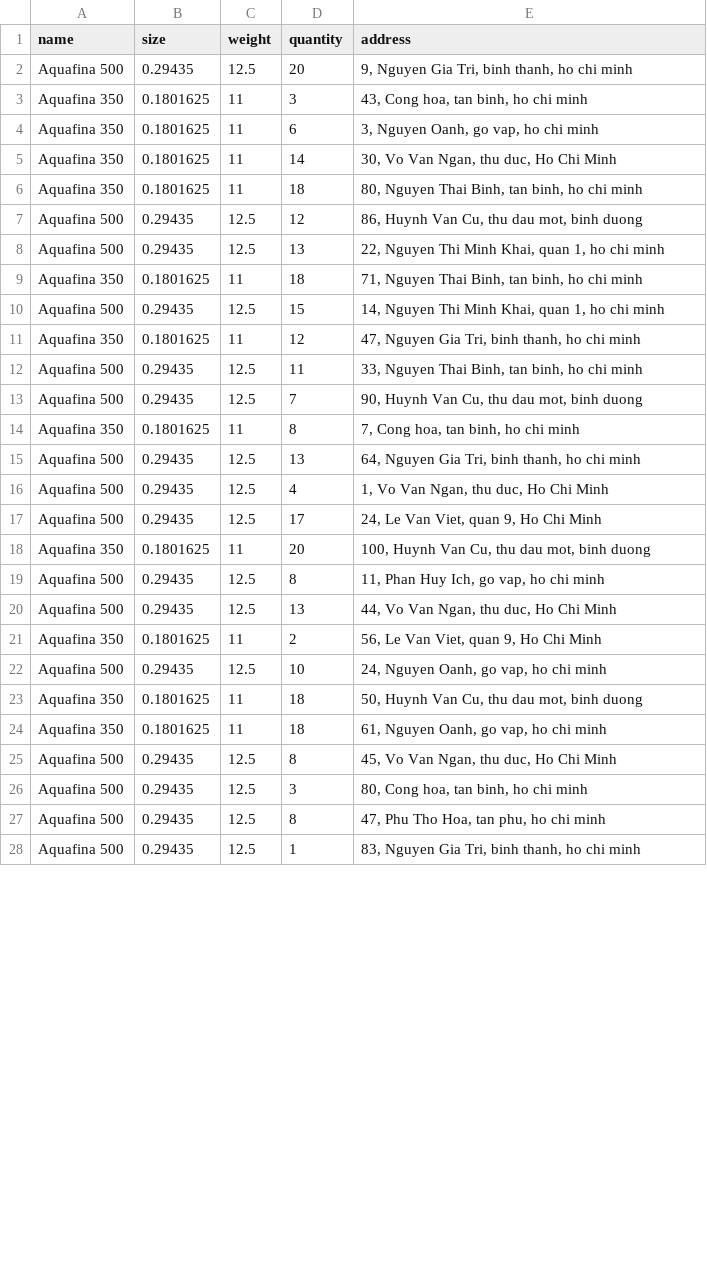
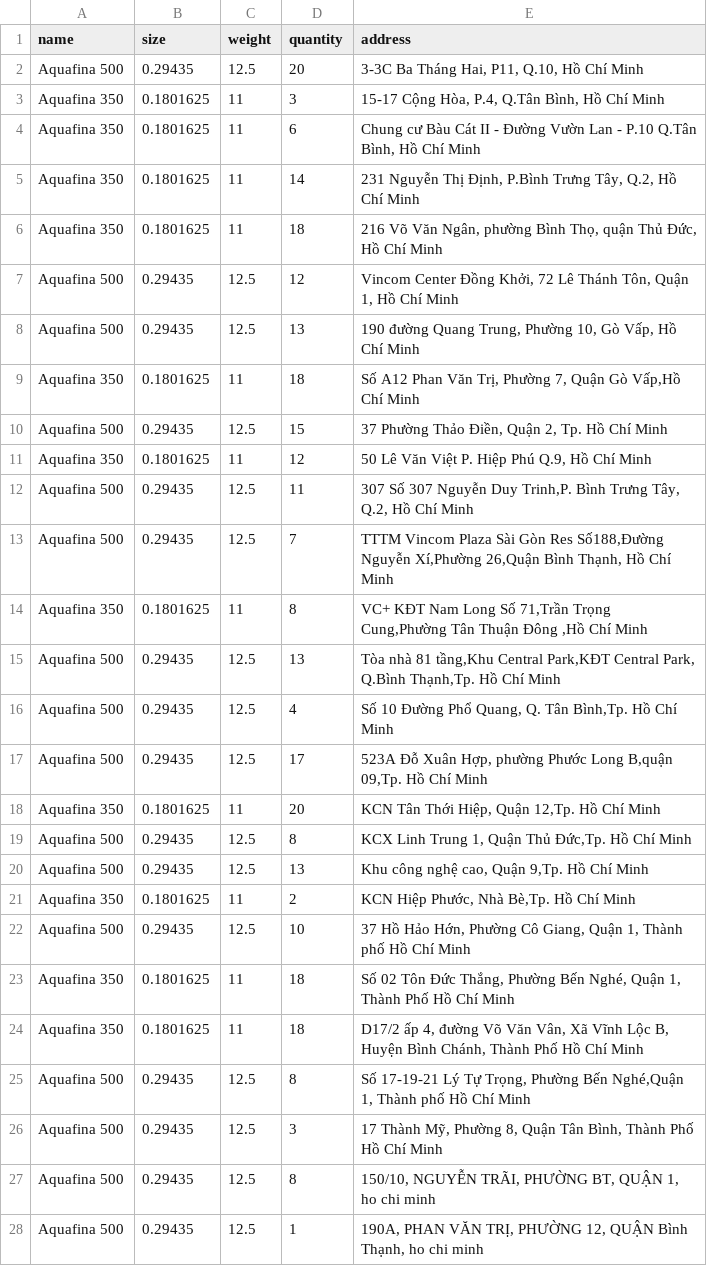
Before and after one commit to TuTranNgocMinh/VRP, a CSV file: data/data30.csv, drawn as a sheet; only a part is shown; the diff covers the shown part only.

```diff
--- a/data/data30.csv
+++ b/data/data30.csv
@@ -1,28 +1,28 @@
 name,size,weight,quantity,address
-Aquafina 500,0.29435,12.5,20,"9, Nguyen Gia Tri, binh thanh, ho chi minh"
-Aquafina 350,0.1801625,11,3,"43, Cong hoa, tan binh, ho chi minh"
-Aquafina 350,0.1801625,11,6,"3, Nguyen Oanh, go vap, ho chi minh"
-Aquafina 350,0.1801625,11,14,"30, Vo Van Ngan, thu duc, Ho Chi Minh"
-Aquafina 350,0.1801625,11,18,"80, Nguyen Thai Binh, tan binh, ho chi minh"
-Aquafina 500,0.29435,12.5,12,"86, Huynh Van Cu, thu dau mot, binh duong"
-Aquafina 500,0.29435,12.5,13,"22, Nguyen Thi Minh Khai, quan 1, ho chi minh"
-Aquafina 350,0.1801625,11,18,"71, Nguyen Thai Binh, tan binh, ho chi minh"
-Aquafina 500,0.29435,12.5,15,"14, Nguyen Thi Minh Khai, quan 1, ho chi minh"
-Aquafina 350,0.1801625,11,12,"47, Nguyen Gia Tri, binh thanh, ho chi minh"
-Aquafina 500,0.29435,12.5,11,"33, Nguyen Thai Binh, tan binh, ho chi minh"
-Aquafina 500,0.29435,12.5,7,"90, Huynh Van Cu, thu dau mot, binh duong"
-Aquafina 350,0.1801625,11,8,"7, Cong hoa, tan binh, ho chi minh"
-Aquafina 500,0.29435,12.5,13,"64, Nguyen Gia Tri, binh thanh, ho chi minh"
-Aquafina 500,0.29435,12.5,4,"1, Vo Van Ngan, thu duc, Ho Chi Minh"
-Aquafina 500,0.29435,12.5,17,"24, Le Van Viet, quan 9, Ho Chi Minh"
-Aquafina 350,0.1801625,11,20,"100, Huynh Van Cu, thu dau mot, binh duong"
-Aquafina 500,0.29435,12.5,8,"11, Phan Huy Ich, go vap, ho chi minh"
-Aquafina 500,0.29435,12.5,13,"44, Vo Van Ngan, thu duc, Ho Chi Minh"
-Aquafina 350,0.1801625,11,2,"56, Le Van Viet, quan 9, Ho Chi Minh"
-Aquafina 500,0.29435,12.5,10,"24, Nguyen Oanh, go vap, ho chi minh"
-Aquafina 350,0.1801625,11,18,"50, Huynh Van Cu, thu dau mot, binh duong"
-Aquafina 350,0.1801625,11,18,"61, Nguyen Oanh, go vap, ho chi minh"
-Aquafina 500,0.29435,12.5,8,"45, Vo Van Ngan, thu duc, Ho Chi Minh"
-Aquafina 500,0.29435,12.5,3,"80, Cong hoa, tan binh, ho chi minh"
-Aquafina 500,0.29435,12.5,8,"47, Phu Tho Hoa, tan phu, ho chi minh"
-Aquafina 500,0.29435,12.5,1,"83, Nguyen Gia Tri, binh thanh, ho chi minh"
+Aquafina 500,0.29435,12.5,20,"3-3C Ba Tháng Hai, P11, Q.10, Hồ Chí Minh"
+Aquafina 350,0.1801625,11,3,"15-17 Cộng Hòa, P.4, Q.Tân Bình, Hồ Chí Minh"
+Aquafina 350,0.1801625,11,6,"Chung cư Bàu Cát II - Đường Vườn Lan - P.10 Q.Tân Bình, Hồ Chí Minh"
+Aquafina 350,0.1801625,11,14,"231 Nguyễn Thị Định, P.Bình Trưng Tây, Q.2, Hồ Chí Minh"
+Aquafina 350,0.1801625,11,18,"216 Võ Văn Ngân, phường Bình Thọ, quận Thủ Đức, Hồ Chí Minh"
+Aquafina 500,0.29435,12.5,12,"Vincom Center Đồng Khởi, 72 Lê Thánh Tôn, Quận 1, Hồ Chí Minh"
+Aquafina 500,0.29435,12.5,13,"190 đường Quang Trung, Phường 10, Gò Vấp, Hồ Chí Minh"
+Aquafina 350,0.1801625,11,18,"Số A12 Phan Văn Trị, Phường 7, Quận Gò Vấp,Hồ Chí Minh"
+Aquafina 500,0.29435,12.5,15,"37 Phường Thảo Điền, Quận 2, Tp. Hồ Chí Minh"
+Aquafina 350,0.1801625,11,12,"50 Lê Văn Việt P. Hiệp Phú Q.9, Hồ Chí Minh"
+Aquafina 500,0.29435,12.5,11,"307 Số 307 Nguyễn Duy Trinh,P. Bình Trưng Tây, Q.2, Hồ Chí Minh"
+Aquafina 500,0.29435,12.5,7,"TTTM Vincom Plaza Sài Gòn Res Số188,Đường Nguyễn Xí,Phường 26,Quận Bình Thạnh, Hồ Chí Minh"
+Aquafina 350,0.1801625,11,8,"VC+ KĐT Nam Long Số 71,Trần Trọng Cung,Phường Tân Thuận Đông ,Hồ Chí Minh"
+Aquafina 500,0.29435,12.5,13,"Tòa nhà 81 tầng,Khu Central Park,KĐT Central Park, Q.Bình Thạnh,Tp. Hồ Chí Minh"
+Aquafina 500,0.29435,12.5,4,"Số 10 Đường Phổ Quang, Q. Tân Bình,Tp. Hồ Chí Minh"
+Aquafina 500,0.29435,12.5,17,"523A Đỗ Xuân Hợp, phường Phước Long B,quận 09,Tp. Hồ Chí Minh"
+Aquafina 350,0.1801625,11,20,"KCN Tân Thới Hiệp, Quận 12,Tp. Hồ Chí Minh"
+Aquafina 500,0.29435,12.5,8,"KCX Linh Trung 1, Quận Thủ Đức,Tp. Hồ Chí Minh"
+Aquafina 500,0.29435,12.5,13,"Khu công nghệ cao, Quận 9,Tp. Hồ Chí Minh"
+Aquafina 350,0.1801625,11,2,"KCN Hiệp Phước, Nhà Bè,Tp. Hồ Chí Minh"
+Aquafina 500,0.29435,12.5,10,"37 Hồ Hảo Hớn, Phường Cô Giang, Quận 1, Thành phố Hồ Chí Minh"
+Aquafina 350,0.1801625,11,18,"Số 02 Tôn Đức Thắng, Phường Bến Nghé, Quận 1, Thành Phố Hồ Chí Minh"
+Aquafina 350,0.1801625,11,18,"D17/2 ấp 4, đường Võ Văn Vân, Xã Vĩnh Lộc B, Huyện Bình Chánh, Thành Phố Hồ Chí Minh"
+Aquafina 500,0.29435,12.5,8,"Số 17-19-21 Lý Tự Trọng, Phường Bến Nghé,Quận 1, Thành phố Hồ Chí Minh"
+Aquafina 500,0.29435,12.5,3,"17 Thành Mỹ, Phường 8, Quận Tân Bình, Thành Phố Hồ Chí Minh"
+Aquafina 500,0.29435,12.5,8,"150/10, NGUYỄN TRÃI, PHƯỜNG BT, QUẬN 1, ho chi minh"
+Aquafina 500,0.29435,12.5,1,"190A, PHAN VĂN TRỊ, PHƯỜNG 12, QUẬN Bình Thạnh, ho chi minh"
```
Also changed, not shown: 3 edited cells elsewhere in this file, 17 other files.
